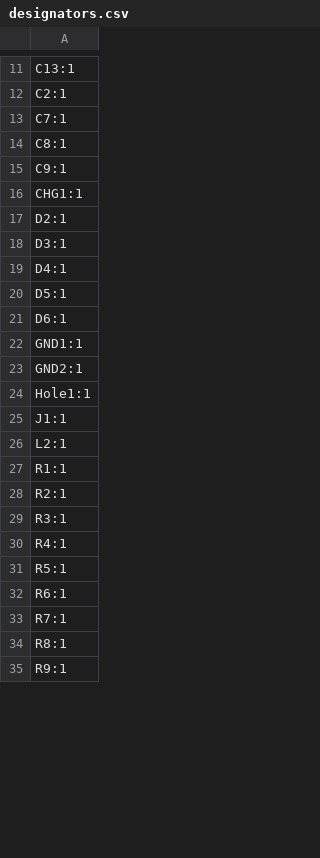
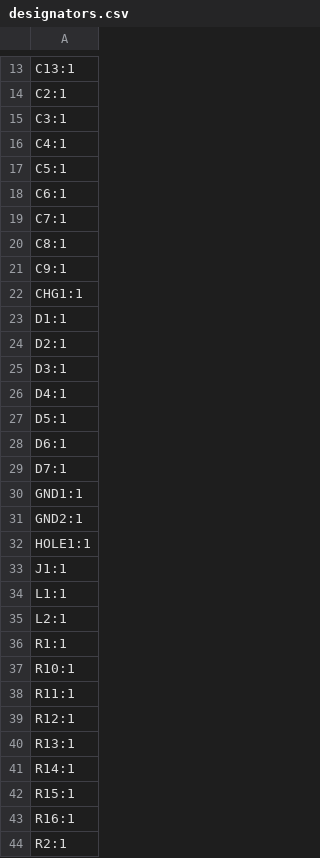
Before and after one commit to ZeshuLiu/SX-70-Mk2, a CSV file: Hardwares/PowerBack/sx70PowerPack/production/designators.csv, drawn as a sheet; only a part is shown, gaps mark what is left out; the shorter side is filled out with more unchanged rows; the diff covers the shown part only.

```diff
--- a/Hardwares/PowerBack/sx70PowerPack/production/designators.csv
+++ b/Hardwares/PowerBack/sx70PowerPack/production/designators.csv
@@ -12,2 +14,6 @@ C13:1
 C2:1
+C3:1
+C4:1
+C5:1
+C6:1
 C7:1
@@ -16,2 +22,3 @@ C9:1
 CHG1:1
+D1:1
 D2:1
@@ -21,8 +28,17 @@ D5:1
 D6:1
+D7:1
 GND1:1
 GND2:1
-Hole1:1
+HOLE1:1
 J1:1
+L1:1
 L2:1
 R1:1
+R10:1
+R11:1
+R12:1
+R13:1
+R14:1
+R15:1
+R16:1
 R2:1
```
Also changed, not shown: 8 added rows, 1 removed row and 3 edited cells elsewhere in this file, Hardwares/PowerBack/sx70PowerPack/production/bom.csv, Hardwares/PowerBack/sx70PowerPack/production/positions.csv, 32 other files.
